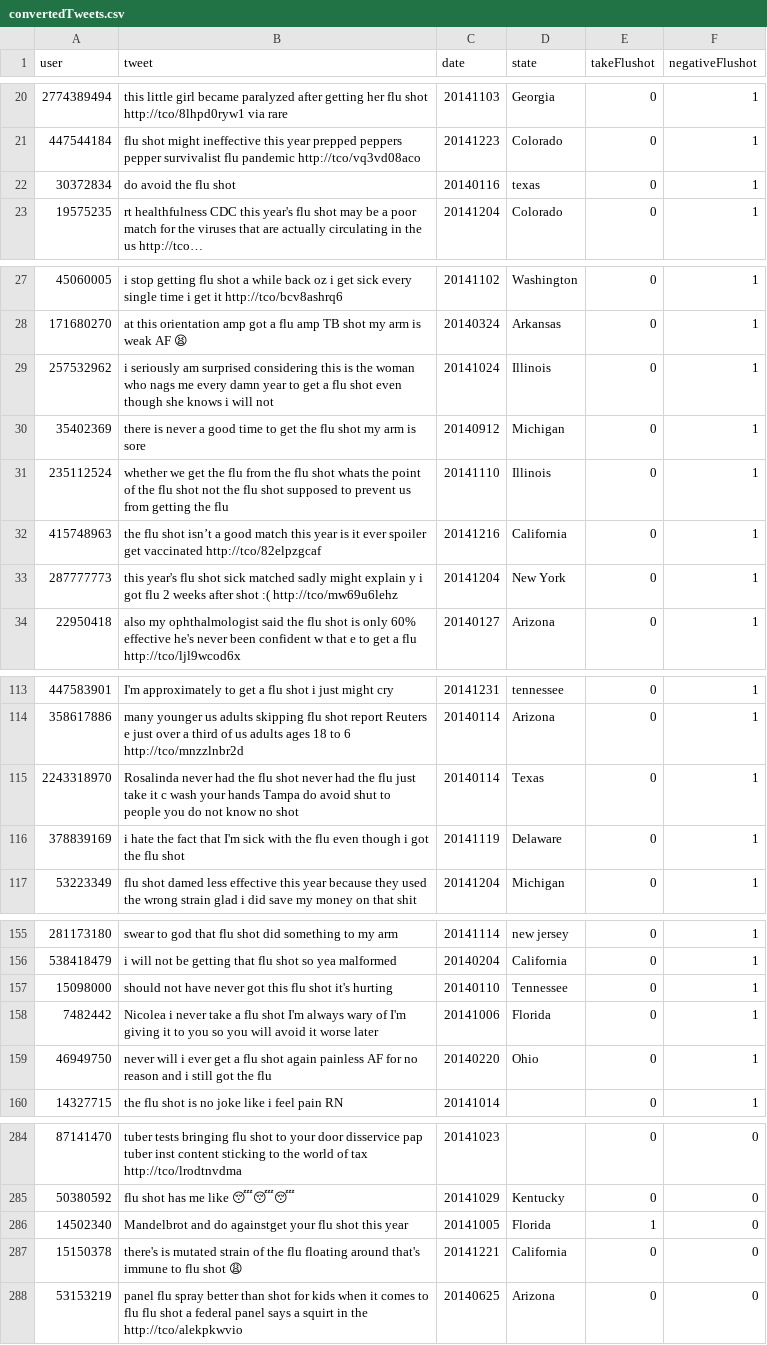
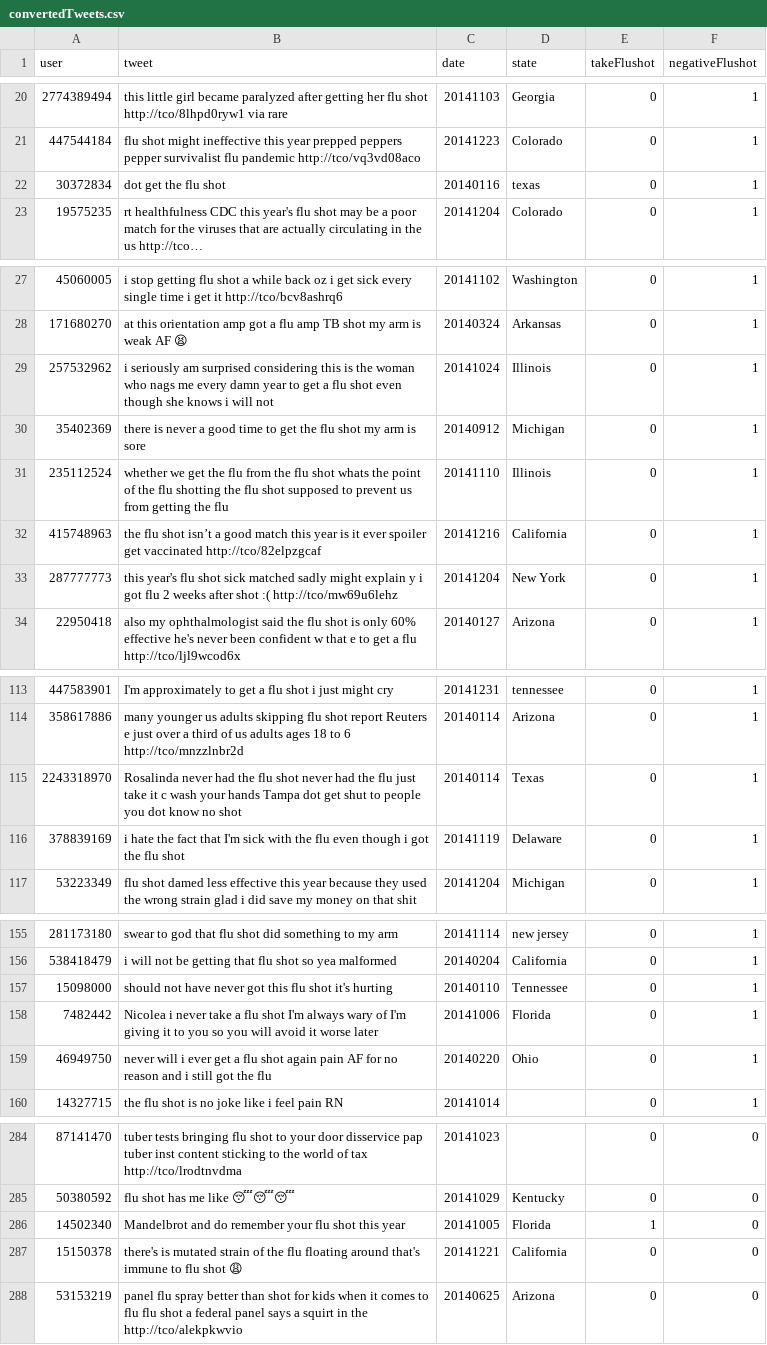
Before and after one commit to data-discovery-lab/flu-shot, a CSV file: src/neg-convert/convertedTweets.csv, drawn as a sheet; only a part is shown, gaps mark what is left out; the diff covers the shown part only.

Commit message:
sync cleaned tweet

```diff
--- a/src/neg-convert/convertedTweets.csv
+++ b/src/neg-convert/convertedTweets.csv
@@ -21,3 +21,3 @@ user,tweet,date,state,takeFlushot,negativeFlushot
 447544184,flu shot might ineffective this year prepped peppers pepper survivalist flu pandemic http://tco/vq3vd08aco,20141223,Colorado,0,1
-30372834,do avoid the flu shot,20140116,texas,0,1
+30372834,dot get the flu shot,20140116,texas,0,1
 19575235,rt healthfulness CDC this year's flu shot may be a poor match for the viruses that are actually circulating in the us http://tco…,20141204,Colorado,0,1
@@ -30,3 +30,3 @@ user,tweet,date,state,takeFlushot,negativeFlushot
 35402369,there is never a good time to get the flu shot my arm is sore,20140912,Michigan,0,1
-235112524,whether we get the flu from the flu shot whats the point of the flu shot not the flu shot supposed to prevent us from getting the flu,20141110,Illinois,0,1
+235112524,whether we get the flu from the flu shot whats the point of the flu shotting the flu shot supposed to prevent us from getting the flu,20141110,Illinois,0,1
 415748963,the flu shot isn’t a good match this year is it ever spoiler get vaccinated http://tco/82elpzgcaf,20141216,California,0,1
@@ -114,3 +114,3 @@ user,tweet,date,state,takeFlushot,negativeFlushot
 358617886,many younger us adults skipping flu shot report Reuters e just over a third of us adults ages 18 to 6 http://tco/mnzzlnbr2d,20140114,Arizona,0,1
-2243318970,Rosalinda never had the flu shot never had the flu just take it c wash your hands Tampa do avoid shut to people you do not know no shot,20140114,Texas,0,1
+2243318970,Rosalinda never had the flu shot never had the flu just take it c wash your hands Tampa dot get shut to people you dot know no shot,20140114,Texas,0,1
 378839169,i hate the fact that I'm sick with the flu even though i got the flu shot,20141119,Delaware,0,1
@@ -158,3 +158,3 @@ user,tweet,date,state,takeFlushot,negativeFlushot
 7482442,Nicolea i never take a flu shot I'm always wary of I'm giving it to you so you will avoid it worse later,20141006,Florida,0,1
-46949750,never will i ever get a flu shot again painless AF for no reason and i still got the flu,20140220,Ohio,0,1
+46949750,never will i ever get a flu shot again pain AF for no reason and i still got the flu,20140220,Ohio,0,1
 14327715,the flu shot is no joke like i feel pain RN,20141014,,0,1
@@ -285,3 +285,3 @@ user,tweet,date,state,takeFlushot,negativeFlushot
 50380592,flu shot has me like 😴😴😴,20141029,Kentucky,0,0
-14502340,Mandelbrot and do againstget your flu shot this year,20141005,Florida,1,0
+14502340,Mandelbrot and do remember your flu shot this year,20141005,Florida,1,0
 15150378,there's is mutated strain of the flu floating around that's immune to flu shot 😩,20141221,California,0,0
```
Also changed, not shown: 18 edited cells elsewhere in this file.
